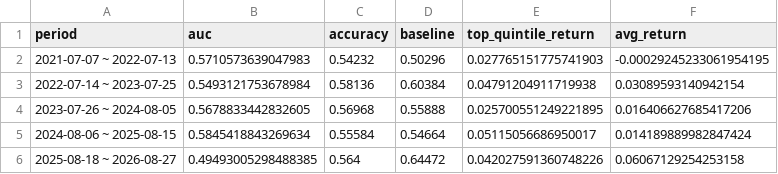
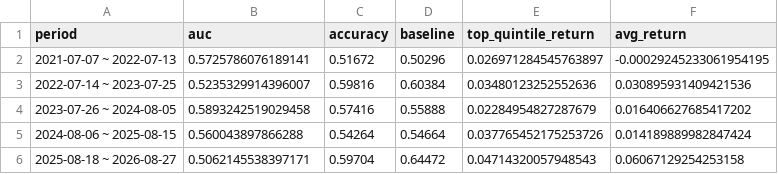
Before and after one commit to minghan5487/ML, a CSV file: reports/folds.csv, drawn as a sheet.

```diff
--- a/reports/folds.csv
+++ b/reports/folds.csv
@@ -1,6 +1,6 @@
 period,auc,accuracy,baseline,top_quintile_return,avg_return
-2021-07-07 ~ 2022-07-13,0.5710573639047983,0.54232,0.50296,0.027765151775741903,-0.00029245233061954195
-2022-07-14 ~ 2023-07-25,0.5493121753678984,0.58136,0.60384,0.04791204911719938,0.03089593140942154
-2023-07-26 ~ 2024-08-05,0.5678833442832605,0.56968,0.55888,0.025700551249221895,0.016406627685417206
-2024-08-06 ~ 2025-08-15,0.5845418843269634,0.55584,0.54664,0.05115056686950017,0.014189889982847424
-2025-08-18 ~ 2026-08-27,0.49493005298488385,0.564,0.64472,0.042027591360748226,0.06067129254253158
+2021-07-07 ~ 2022-07-13,0.5725786076189141,0.51672,0.50296,0.026971284545763897,-0.00029245233061954195
+2022-07-14 ~ 2023-07-25,0.5235329914396007,0.59816,0.60384,0.03480123252552636,0.030895931409421536
+2023-07-26 ~ 2024-08-05,0.5893242519029458,0.57416,0.55888,0.02284954827287679,0.016406627685417202
+2024-08-06 ~ 2025-08-15,0.560043897866288,0.54264,0.54664,0.037765452175253726,0.014189889982847424
+2025-08-18 ~ 2026-08-27,0.5062145538397171,0.59704,0.64472,0.04714320057948543,0.06067129254253158
```
Also changed, not shown: reports/history.csv, reports/importance.csv, 17 other files.
